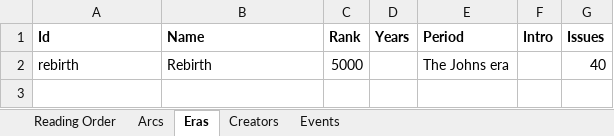
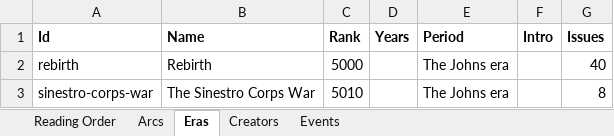
Before and after one commit to ASIMKARD/Green-Lantern, an Excel workbook: workbook.xlsx, sheet Eras, drawn as a sheet; values as stored, in another font and other column widths than the file's, no borders; the diff names each change by its address in the sheet, - before the commit and + after, or states it on an @@ line.

```diff
--- a/workbook.xlsx (sheet Eras)
+++ b/workbook.xlsx (sheet Eras)
+row 3: sinestro-corps-war | The Sinestro Corps War | 5010 |  | The Johns era |  | 8
```
Also changed, not shown: sheet Reading Order, sheet Arcs, sheet Creators, 6 other files.
